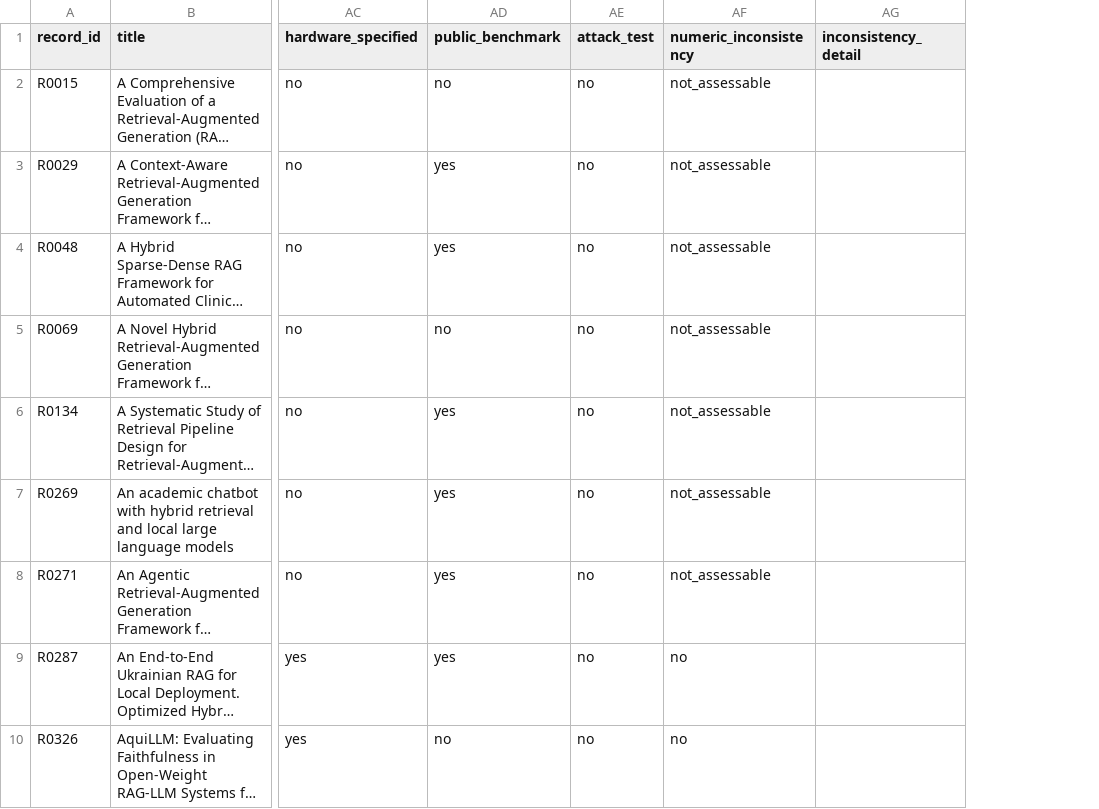
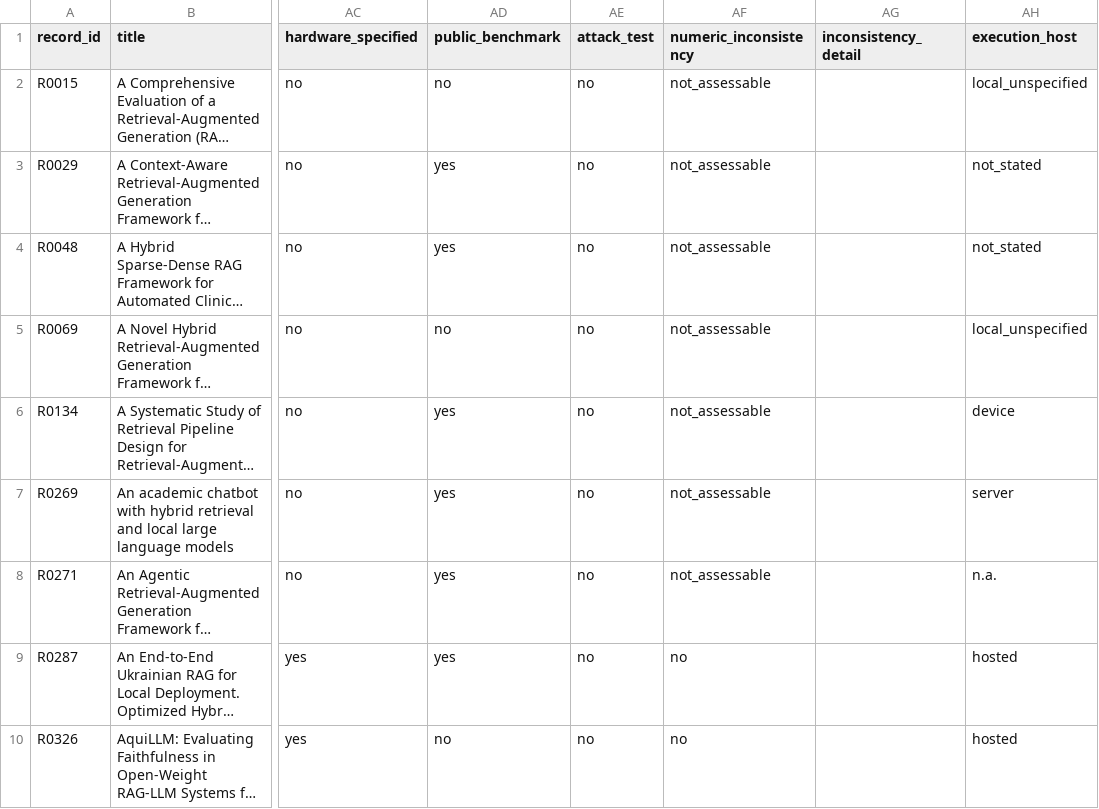
Before and after one commit to Amaann190/local-rag-review-data, a CSV file: extraction.csv, drawn as a sheet; only a part is shown, gaps mark what is left out; long unchanged cells end in …; the diff names each change by its address in the sheet, - before the commit and + after, or states it on an @@ line.

Commit message:
Code execution host; restrict local RAG set to user-controlled hardware (57)
- audit/code_execution_host.py, audit/execution_host.csv: where each local-generator RAG study ran
- core_stats.py: exclude hosted GPUs (8) and unstated hosts (8); re-run mapping_stats.py so prisma.json matches
- audit/original: label coder files as reconstructions, document lost detail fields
- README: execution host, script order, paper build directory

```diff
--- a/extraction.csv
+++ b/extraction.csv
+column AH (execution_host), rows 2-10: local_unspecified | not_stated | not_stated | local_unspecified | device | server | n.a. | hosted | hosted
```
Also changed, not shown: 15 other files.
